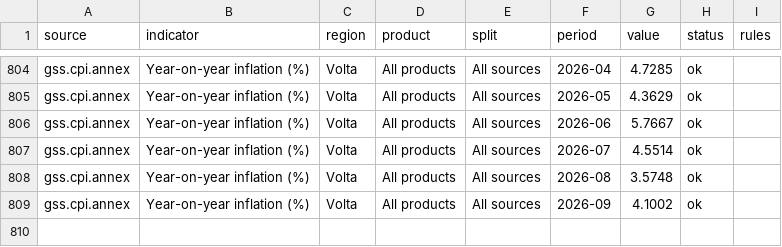
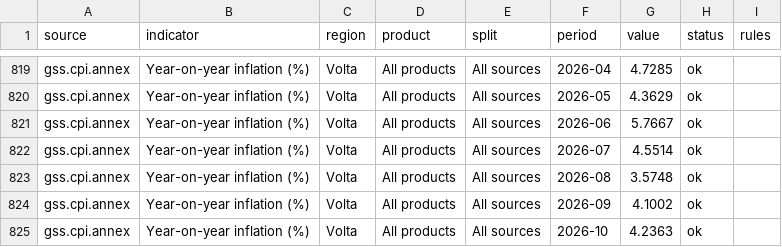
Before and after one commit to bboafo/tarin, a CSV file: data/csv/an-volta.csv, drawn as a sheet; only a part is shown, gaps mark what is left out; the diff covers the shown part only; the diff names each change by its address in the sheet, - before the commit and + after, or states it on an @@ line.

```diff
--- a/data/csv/an-volta.csv
+++ b/data/csv/an-volta.csv
+row 825: gss.cpi.annex | Year-on-year inflation (%) | Volta | All products | All sources | 2026-10 | 4.2363 | ok
```
Also changed, not shown: 15 added rows elsewhere in this file, data/csv/an-northern.csv, data/csv/an-savannah.csv, 57 other files.
